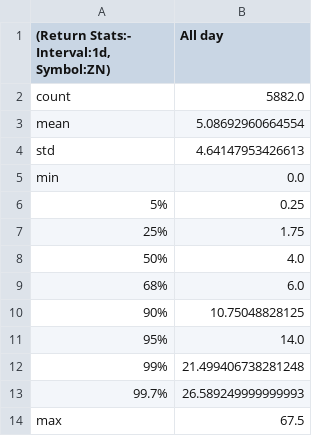
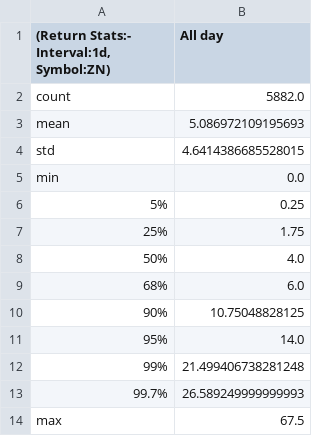
Before and after one commit to MinnieWang1213/DistroDashboard, a CSV file: Intraday_data_files_stats_and_plots_folder/ZN_1d_Returns_stats.csv, drawn as a sheet.

```diff
--- a/Intraday_data_files_stats_and_plots_folder/ZN_1d_Returns_stats.csv
+++ b/Intraday_data_files_stats_and_plots_folder/ZN_1d_Returns_stats.csv
@@ -2,4 +2,4 @@
 count,5882.0
-mean,5.08692960664554
-std,4.64147953426613
+mean,5.086972109195693
+std,4.6414386685528015
 min,0.0
```
Also changed, not shown: Intraday_data_files_stats_and_plots_folder/All_day_latest_custom_days_Volatility_Returns_1h_ZN.csv, Intraday_data_files_stats_and_plots_folder/All_day_latest_custom_days_Volatility_Returns_1h_ZN_stats.csv, 33 other files.
